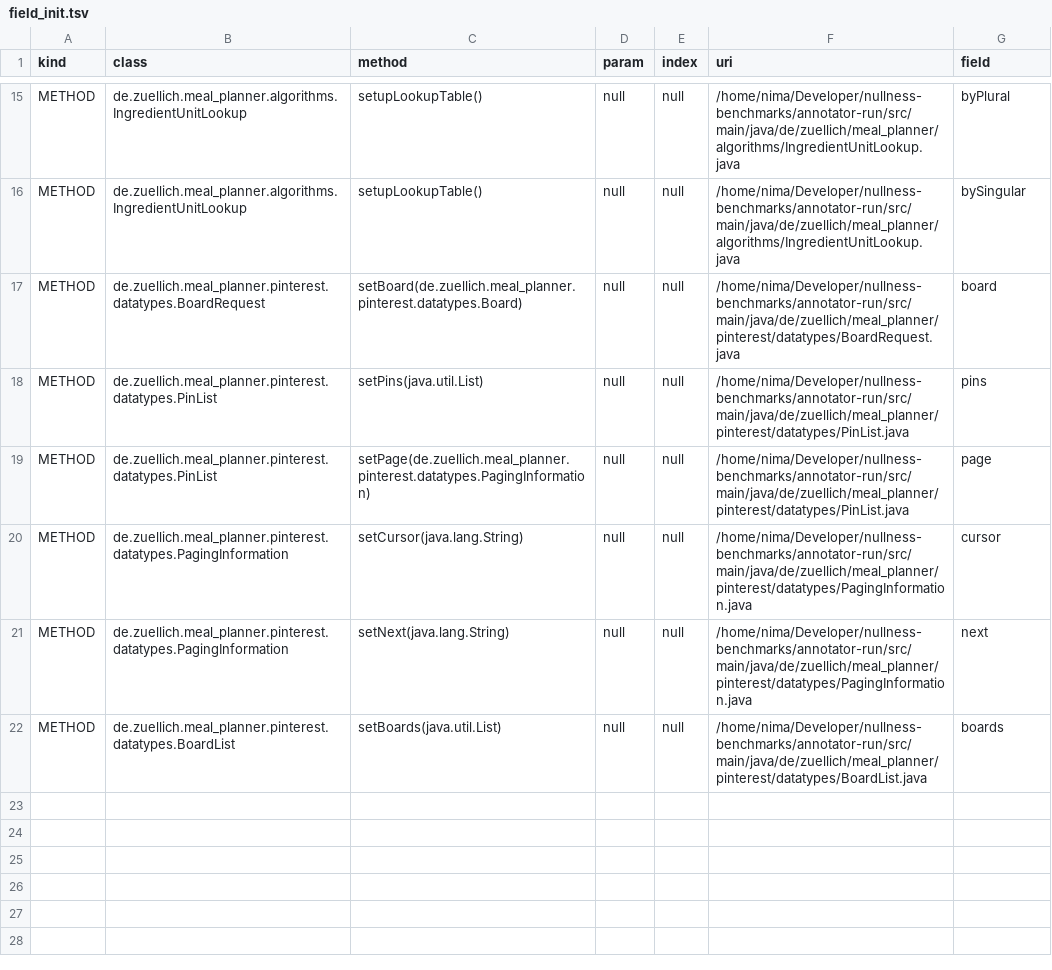
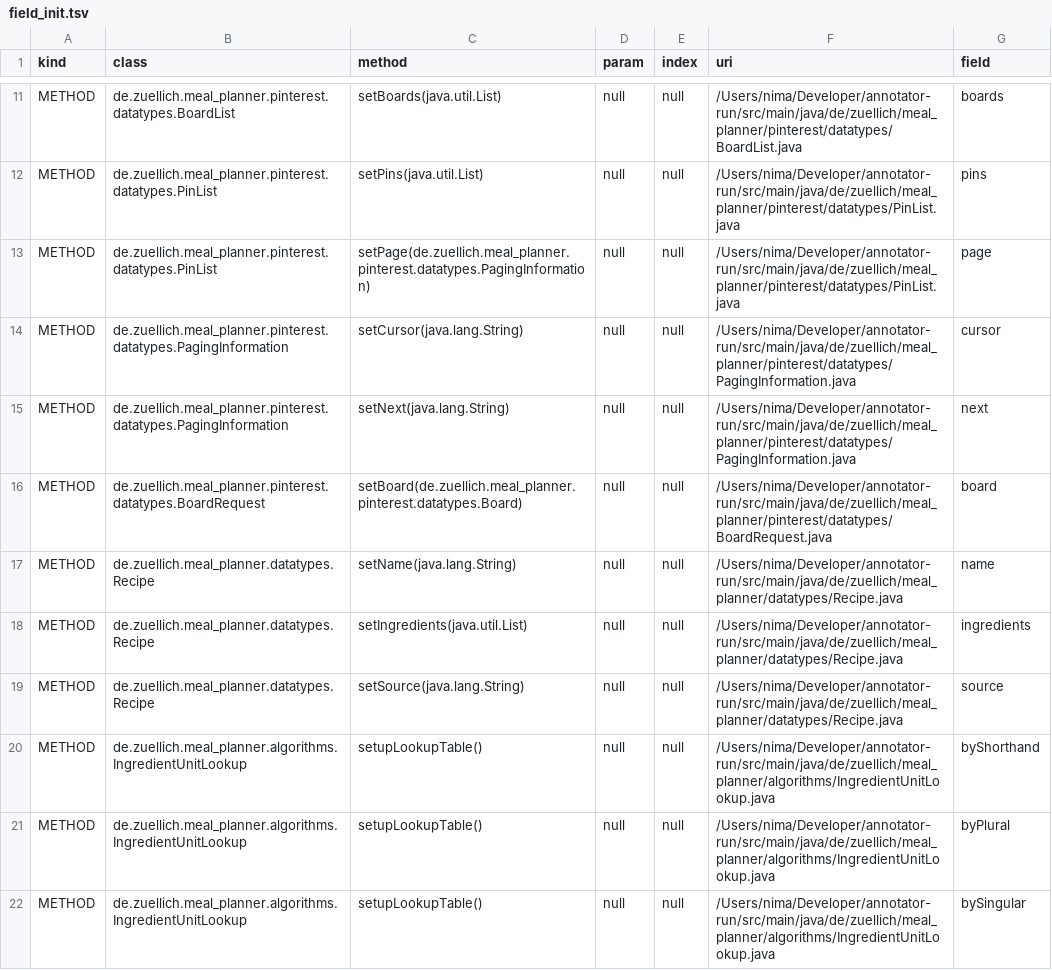
Before and after one commit to nimakarimipour/annotator-run, a TSV file: annotator-out/0/field_init.tsv, drawn as a sheet; only a part is shown, gaps mark what is left out; removed rows and columns are numbered as before the commit, all else as after; the diff covers the shown part only; the diff names each change by its address in the sheet, - before the commit and + after, or states it on an @@ line.

```diff
--- a/annotator-out/0/field_init.tsv
+++ b/annotator-out/0/field_init.tsv
-row 15: METHOD | de.zuellich.meal_planner.algorithms.IngredientUnitLookup | setupLookupTable() | null | null | /home/nima/Developer/nullness-benchmarks/annotator-run/src/main/java/de/zuellich/meal_planner/algorithms/IngredientUnitLookup.java | byPlural
-row 16: METHOD | de.zuellich.meal_planner.algorithms.IngredientUnitLookup | setupLookupTable() | null | null | /home/nima/Developer/nullness-benchmarks/annotator-run/src/main/java/de/zuellich/meal_planner/algorithms/IngredientUnitLookup.java | bySingular
-B11 (class): de.zuellich.meal_planner.pinterest.datatypes.BoardRequest
+B11 (class): de.zuellich.meal_planner.pinterest.datatypes.BoardList
-C11 (method): setBoard(de.zuellich.meal_planner.pinterest.datatypes.Board)
+C11 (method): setBoards(java.util.List)
-F11 (uri): /home/nima/Developer/nullness-benchmarks/annotator-run/src/main/java/de/zuellich/meal_planner/pinterest/datatypes/BoardRequest.java
+F11 (uri): /Users/nima/Developer/annotator-run/src/main/java/de/zuellich/meal_planner/pinterest/datatypes/BoardList.java
-G11 (field): board
+G11 (field): boards
-F12:F13 (uri): /home/nima/Developer/nullness-benchmarks/annotator-run/src/main/java/de/zuellich/meal_planner/pinterest/datatypes/PinList.java
+F12:F13 (uri): /Users/nima/Developer/annotator-run/src/main/java/de/zuellich/meal_planner/pinterest/datatypes/PinList.java
-F14:F15 (uri): /home/nima/Developer/nullness-benchmarks/annotator-run/src/main/java/de/zuellich/meal_planner/pinterest/datatypes/PagingInformation.java
+F14:F15 (uri): /Users/nima/Developer/annotator-run/src/main/java/de/zuellich/meal_planner/pinterest/datatypes/PagingInformation.java
-B16 (class): de.zuellich.meal_planner.pinterest.datatypes.BoardList
+B16 (class): de.zuellich.meal_planner.pinterest.datatypes.BoardRequest
-C16 (method): setBoards(java.util.List)
+C16 (method): setBoard(de.zuellich.meal_planner.pinterest.datatypes.Board)
-F16 (uri): /home/nima/Developer/nullness-benchmarks/annotator-run/src/main/java/de/zuellich/meal_planner/pinterest/datatypes/BoardList.java
+F16 (uri): /Users/nima/Developer/annotator-run/src/main/java/de/zuellich/meal_planner/pinterest/datatypes/BoardRequest.java
-G16 (field): boards
+G16 (field): board
+row 17: METHOD | de.zuellich.meal_planner.datatypes.Recipe | setName(java.lang.String) | null | null | /Users/nima/Developer/annotator-run/src/main/java/de/zuellich/meal_planner/datatypes/Recipe.java | name
+row 18: METHOD | de.zuellich.meal_planner.datatypes.Recipe | setIngredients(java.util.List) | null | null | /Users/nima/Developer/annotator-run/src/main/java/de/zuellich/meal_planner/datatypes/Recipe.java | ingredients
+row 19: METHOD | de.zuellich.meal_planner.datatypes.Recipe | setSource(java.lang.String) | null | null | /Users/nima/Developer/annotator-run/src/main/java/de/zuellich/meal_planner/datatypes/Recipe.java | source
+row 20: METHOD | de.zuellich.meal_planner.algorithms.IngredientUnitLookup | setupLookupTable() | null | null | /Users/nima/Developer/annotator-run/src/main/java/de/zuellich/meal_planner/algorithms/IngredientUnitLookup.java | byShorthand
+row 21: METHOD | de.zuellich.meal_planner.algorithms.IngredientUnitLookup | setupLookupTable() | null | null | /Users/nima/Developer/annotator-run/src/main/java/de/zuellich/meal_planner/algorithms/IngredientUnitLookup.java | byPlural
+row 22: METHOD | de.zuellich.meal_planner.algorithms.IngredientUnitLookup | setupLookupTable() | null | null | /Users/nima/Developer/annotator-run/src/main/java/de/zuellich/meal_planner/algorithms/IngredientUnitLookup.java | bySingular
```
Also changed, not shown: 4 removed rows and 18 edited cells elsewhere in this file, annotator-out/0/class_records.tsv, annotator-out/0/errors.tsv, 6 other files.
